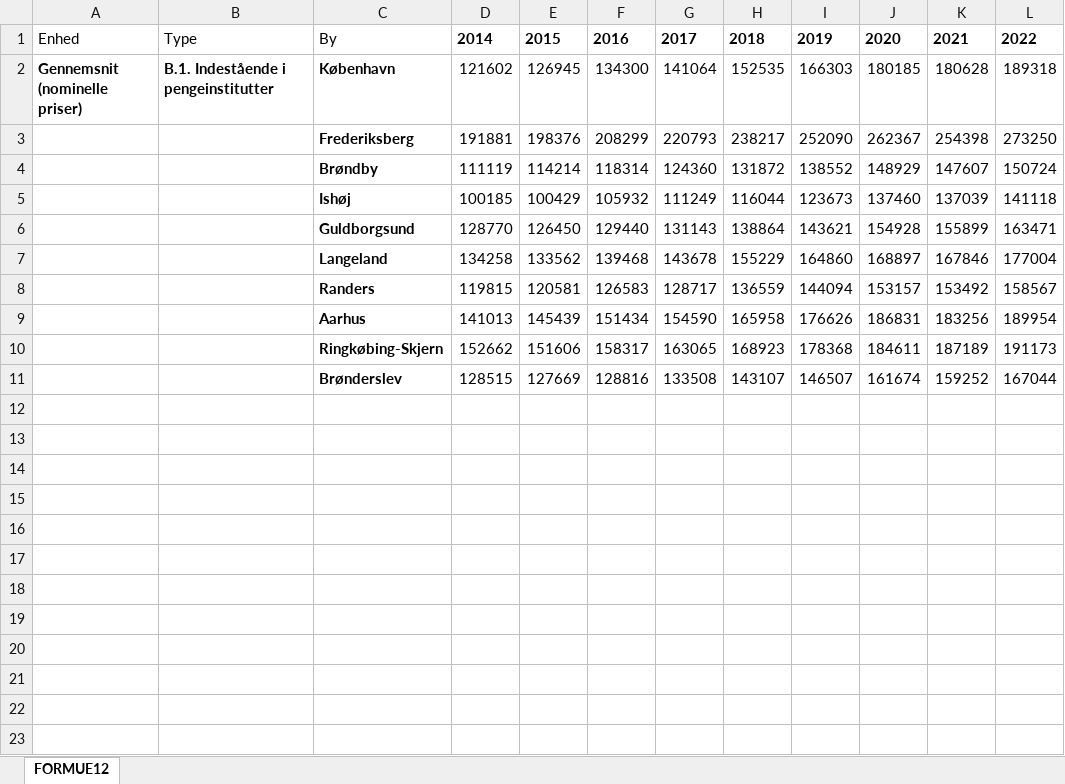
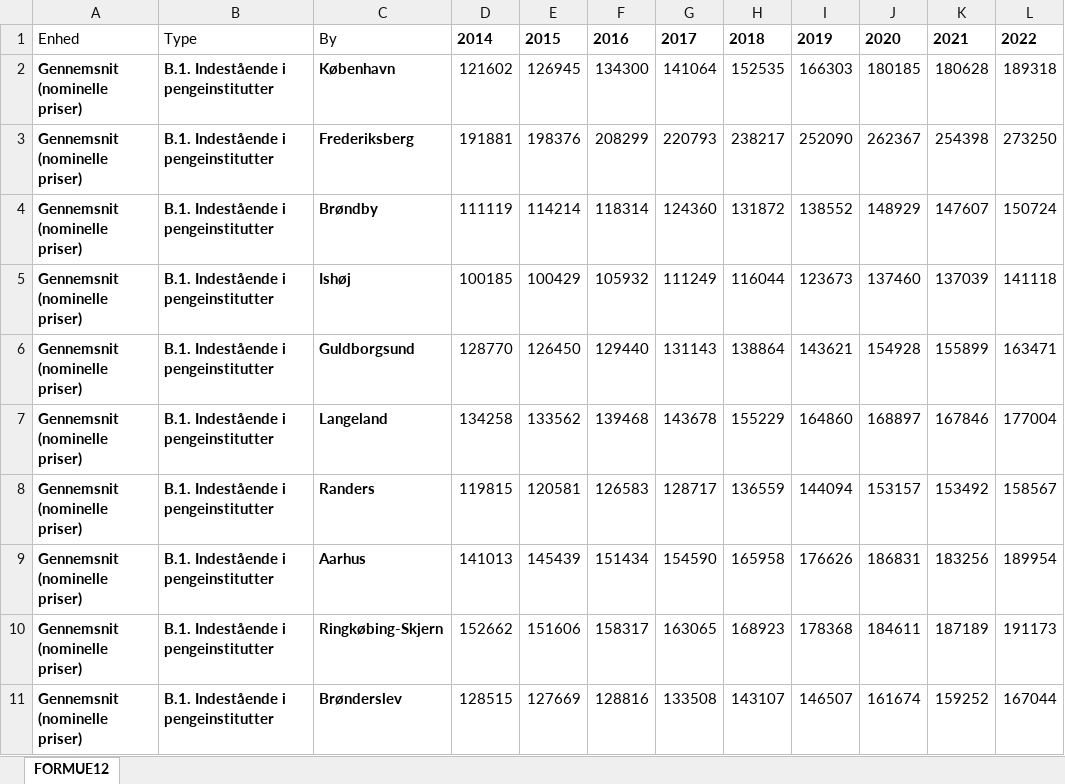
Before and after one commit to NumEconCopenhagen/projects-2024-frederik, an Excel workbook: dataproject/Money-in-bank.xlsx, sheet FORMUE12, drawn as a sheet; values as stored, in another font and other column widths than the file's, no borders; the diff names each change by its address in the sheet, - before the commit and + after, or states it on an @@ line.

Commit message:
Add files via upload

```diff
--- a/dataproject/Money-in-bank.xlsx (sheet FORMUE12)
+++ b/dataproject/Money-in-bank.xlsx (sheet FORMUE12)
-A3:A11: (empty)
+A3:A11: Gennemsnit (nominelle priser)
-B3:B11: (empty)
+B3:B11: B.1. Indestående i pengeinstitutter
```
